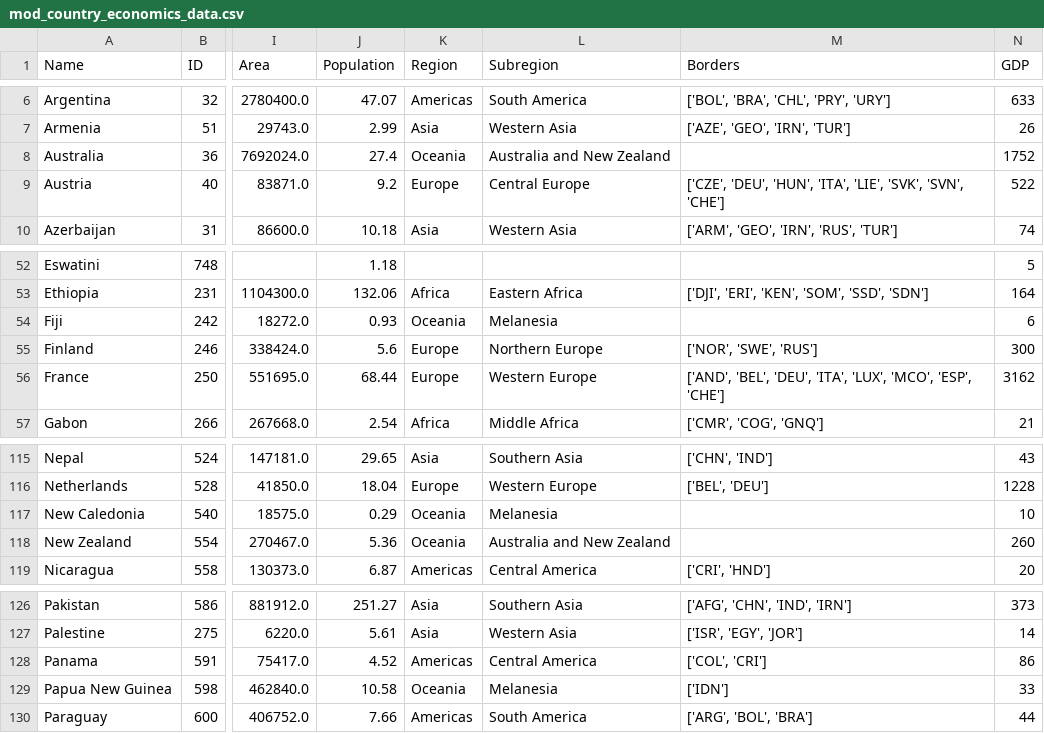
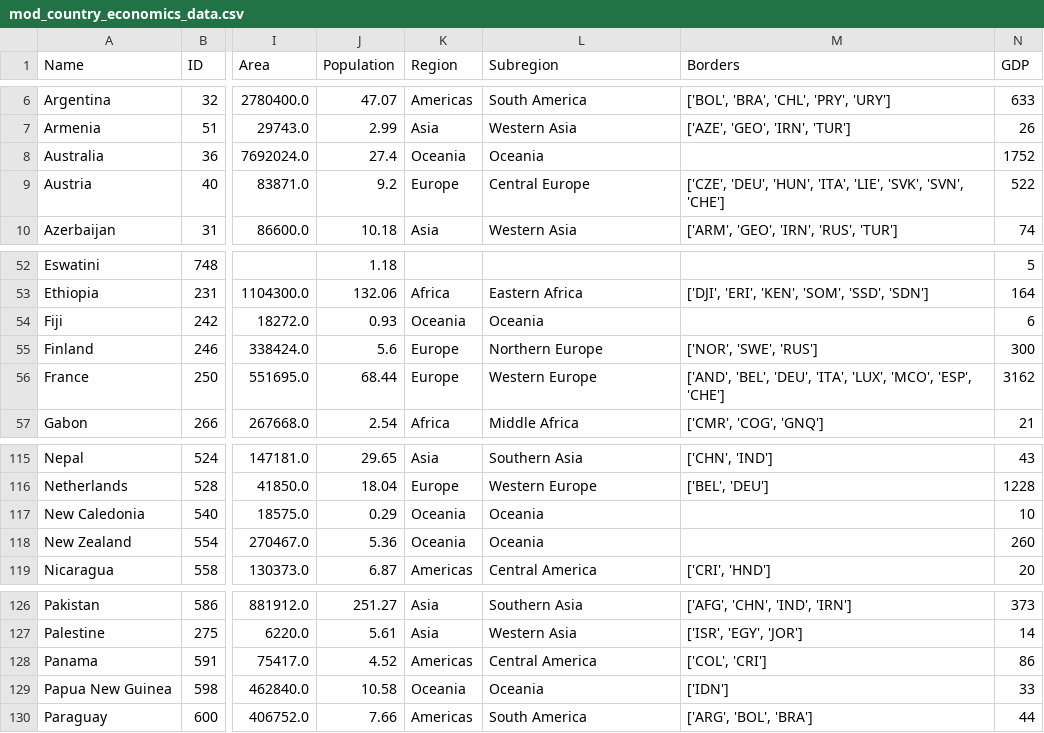
Before and after one commit to the-swagga/data-visualisation-cw, a CSV file: mod_country_economics_data.csv, drawn as a sheet; only a part is shown, gaps mark what is left out; the diff names each change by its address in the sheet, - before the commit and + after, or states it on an @@ line.

```diff
--- a/mod_country_economics_data.csv
+++ b/mod_country_economics_data.csv
-L8 (Subregion): Australia and New Zealand
+L8 (Subregion): Oceania
-L54 (Subregion): Melanesia
+L54 (Subregion): Oceania
-L117 (Subregion): Melanesia
+L117 (Subregion): Oceania
-L118 (Subregion): Australia and New Zealand
+L118 (Subregion): Oceania
-L129 (Subregion): Melanesia
+L129 (Subregion): Oceania
```
Also changed, not shown: 1 other file.
